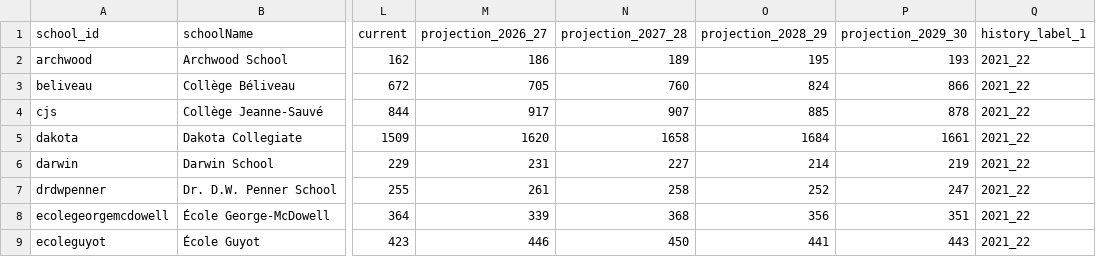
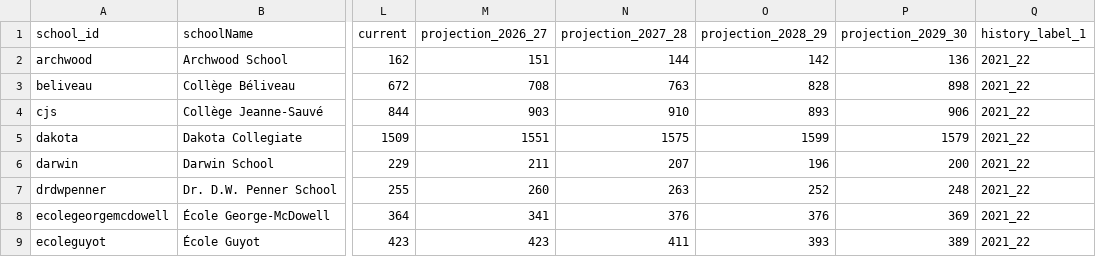
Before and after one commit to CommsLRSD/school-dashboard, a CSV file: data/schools-data_2025-26.csv, drawn as a sheet; only a part is shown, gaps mark what is left out; the diff covers the shown part only; the diff names each change by its address in the sheet, - before the commit and + after, or states it on an @@ line.

```diff
--- a/data/schools-data_2025-26.csv
+++ b/data/schools-data_2025-26.csv
-M2 (projection_2026_27): 186
+M2 (projection_2026_27): 151
-N2 (projection_2027_28): 189
+N2 (projection_2027_28): 144
-O2 (projection_2028_29): 195
+O2 (projection_2028_29): 142
-P2 (projection_2029_30): 193
+P2 (projection_2029_30): 136
-M3 (projection_2026_27): 705
+M3 (projection_2026_27): 708
-N3 (projection_2027_28): 760
+N3 (projection_2027_28): 763
-O3 (projection_2028_29): 824
+O3 (projection_2028_29): 828
-P3 (projection_2029_30): 866
+P3 (projection_2029_30): 898
-M4 (projection_2026_27): 917
+M4 (projection_2026_27): 903
-N4 (projection_2027_28): 907
+N4 (projection_2027_28): 910
-O4 (projection_2028_29): 885
+O4 (projection_2028_29): 893
-P4 (projection_2029_30): 878
+P4 (projection_2029_30): 906
-M5 (projection_2026_27): 1620
+M5 (projection_2026_27): 1551
-N5 (projection_2027_28): 1658
+N5 (projection_2027_28): 1575
-O5 (projection_2028_29): 1684
+O5 (projection_2028_29): 1599
-P5 (projection_2029_30): 1661
+P5 (projection_2029_30): 1579
-M6 (projection_2026_27): 231
+M6 (projection_2026_27): 211
-N6 (projection_2027_28): 227
+N6 (projection_2027_28): 207
-O6 (projection_2028_29): 214
+O6 (projection_2028_29): 196
-P6 (projection_2029_30): 219
+P6 (projection_2029_30): 200
-M7 (projection_2026_27): 261
+M7 (projection_2026_27): 260
-N7 (projection_2027_28): 258
+N7 (projection_2027_28): 263
-P7 (projection_2029_30): 247
+P7 (projection_2029_30): 248
-M8 (projection_2026_27): 339
+M8 (projection_2026_27): 341
-N8 (projection_2027_28): 368
+N8 (projection_2027_28): 376
-O8 (projection_2028_29): 356
+O8 (projection_2028_29): 376
-P8 (projection_2029_30): 351
+P8 (projection_2029_30): 369
-M9 (projection_2026_27): 446
+M9 (projection_2026_27): 423
-N9 (projection_2027_28): 450
+N9 (projection_2027_28): 411
-O9 (projection_2028_29): 441
+O9 (projection_2028_29): 393
-P9 (projection_2029_30): 443
+P9 (projection_2029_30): 389
```
Also changed, not shown: 137 edited cells elsewhere in this file.
